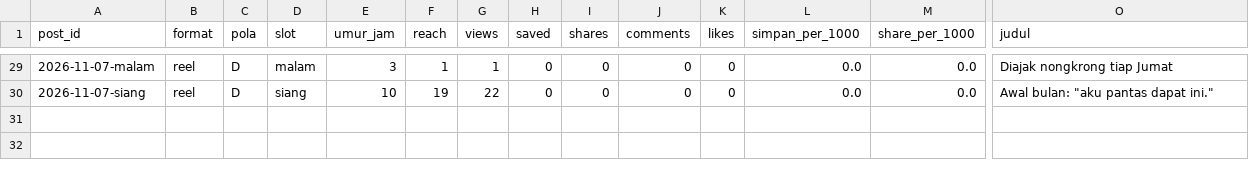
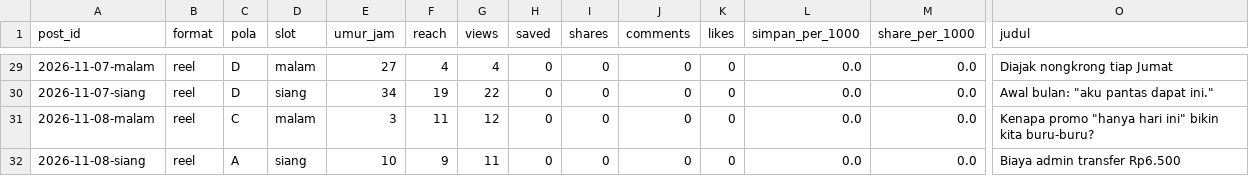
Before and after one commit to Nara-edu26/nara-autopilot, a CSV file: data/ringkasan_post.csv, drawn as a sheet; only a part is shown, gaps mark what is left out; rows hold the shown columns only; the diff covers the shown part only; the diff names each change by its address in the sheet, - before the commit and + after, or states it on an @@ line.

```diff
--- a/data/ringkasan_post.csv
+++ b/data/ringkasan_post.csv
-E29 (umur_jam): 3
+E29 (umur_jam): 27
-F29 (reach): 1
+F29 (reach): 4
-G29 (views): 1
+G29 (views): 4
-E30 (umur_jam): 10
+E30 (umur_jam): 34
+row 31: 2026-11-08-malam | reel | C | malam | 3 | 11 | 12 | 0 | 0 | 0 | 0 | 0.0 | 0.0 | Kenapa promo "hanya hari ini" bikin kita buru-buru?
+row 32: 2026-11-08-siang | reel | A | siang | 10 | 9 | 11 | 0 | 0 | 0 | 0 | 0.0 | 0.0 | Biaya admin transfer Rp6.500
```
Also changed, not shown: 31 edited cells elsewhere in this file, data/akun.csv, data/metrics.csv, 1 other file.
